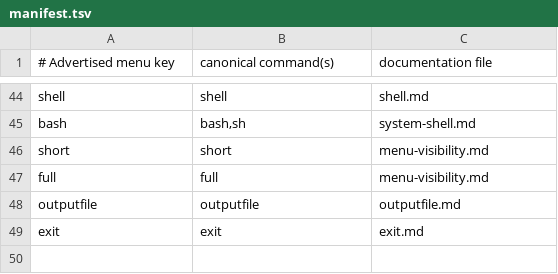
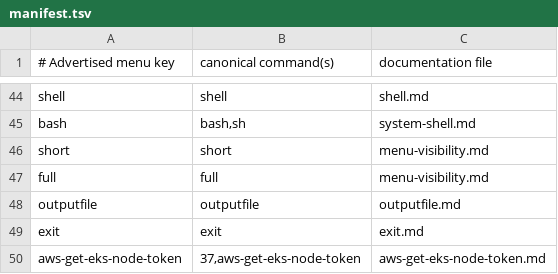
Before and after one commit to inguardians/peirates, a TSV file: docs/commands/manifest.tsv, drawn as a sheet; only a part is shown, gaps mark what is left out.

Commit message:
Add EKS node token authentication and validation tooling

```diff
--- a/docs/commands/manifest.tsv
+++ b/docs/commands/manifest.tsv
@@ -49 +49,2 @@ outputfile	outputfile	outputfile.md
 exit	exit	exit.md
+aws-get-eks-node-token	37,aws-get-eks-node-token	aws-get-eks-node-token.md
```
Also changed, not shown: 54 other files.
